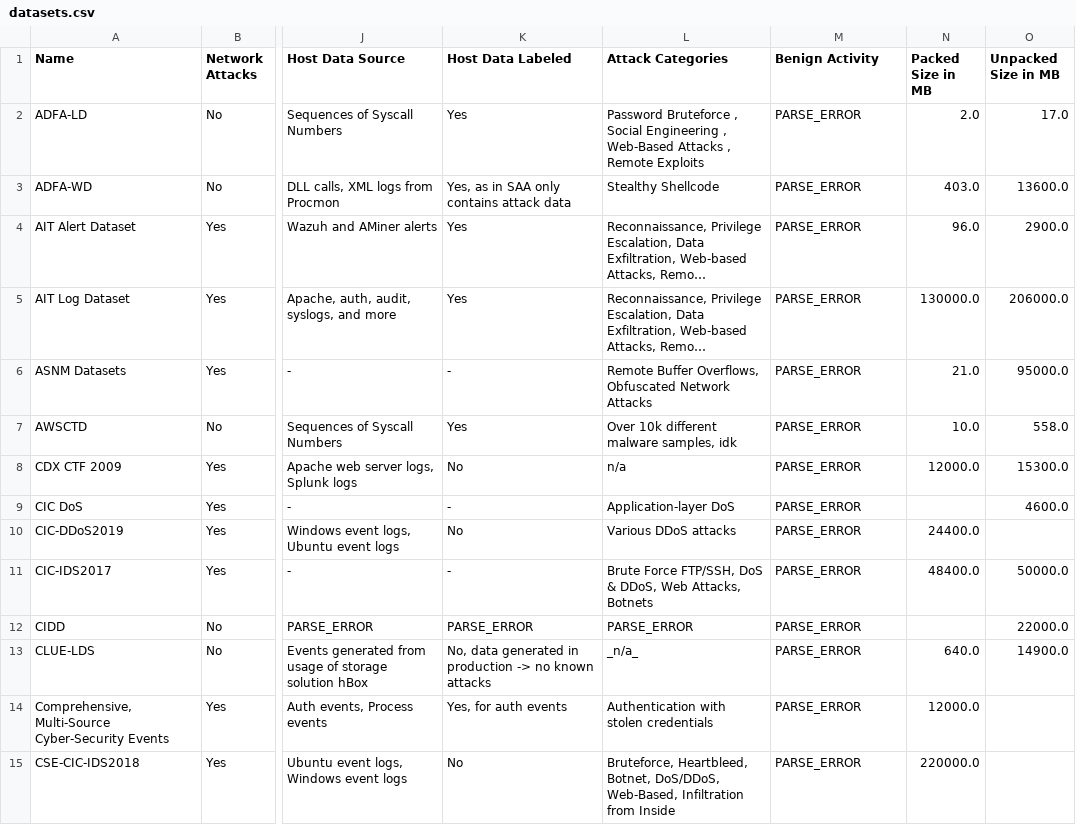
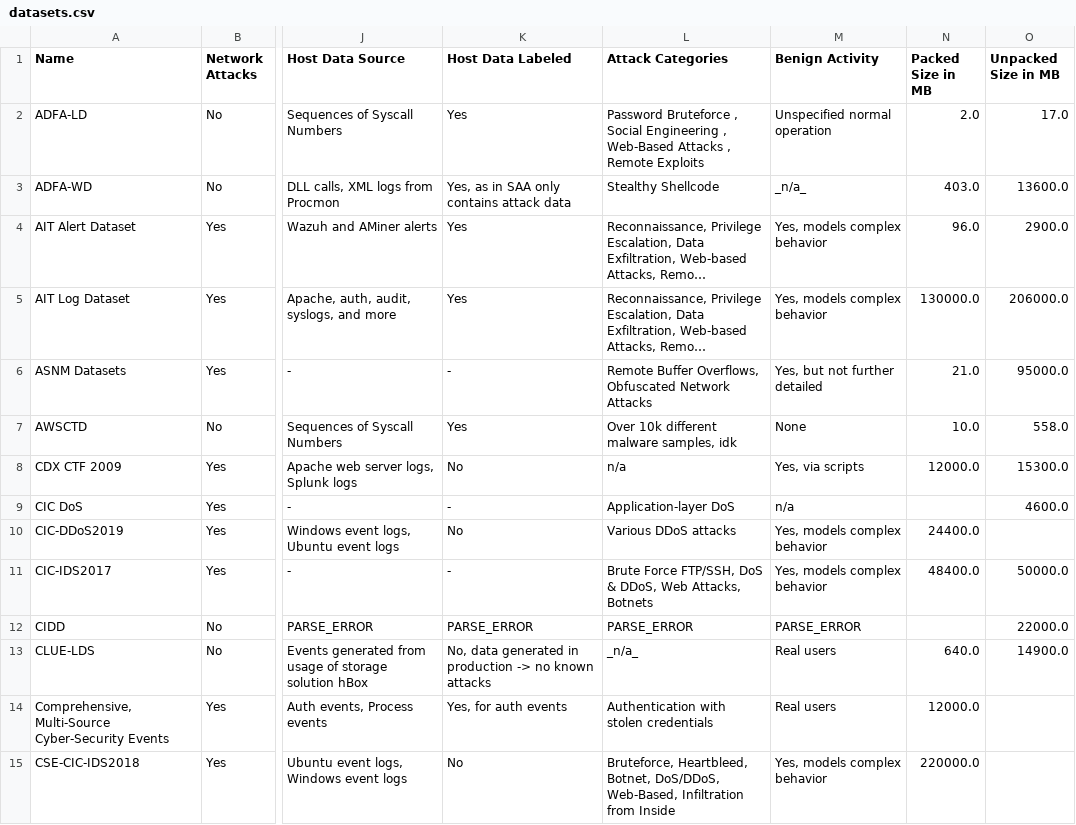
Before and after one commit to fkie-cad/COMIDDS, a CSV file: assets/data/datasets.csv, drawn as a sheet; only a part is shown, gaps mark what is left out; long unchanged cells end in …; the diff covers the shown part only; the diff names each change by its address in the sheet, - before the commit and + after, or states it on an @@ line.

```diff
--- a/assets/data/datasets.csv
+++ b/assets/data/datasets.csv
-M2 (Benign Activity): PARSE_ERROR
+M2 (Benign Activity): Unspecified normal operation
-M3 (Benign Activity): PARSE_ERROR
+M3 (Benign Activity): _n/a_
-M4:M5 (Benign Activity): PARSE_ERROR
+M4:M5 (Benign Activity): Yes, models complex behavior
-M6 (Benign Activity): PARSE_ERROR
+M6 (Benign Activity): Yes, but not further detailed
-M7 (Benign Activity): PARSE_ERROR
+M7 (Benign Activity): None
-M8 (Benign Activity): PARSE_ERROR
+M8 (Benign Activity): Yes, via scripts
-M9 (Benign Activity): PARSE_ERROR
+M9 (Benign Activity): n/a
-M10:M11 (Benign Activity): PARSE_ERROR
+M10:M11 (Benign Activity): Yes, models complex behavior
-M13:M14 (Benign Activity): PARSE_ERROR
+M13:M14 (Benign Activity): Real users
-M15 (Benign Activity): PARSE_ERROR
+M15 (Benign Activity): Yes, models complex behavior
```
Also changed, not shown: 33 edited cells elsewhere in this file, 2 other files.
